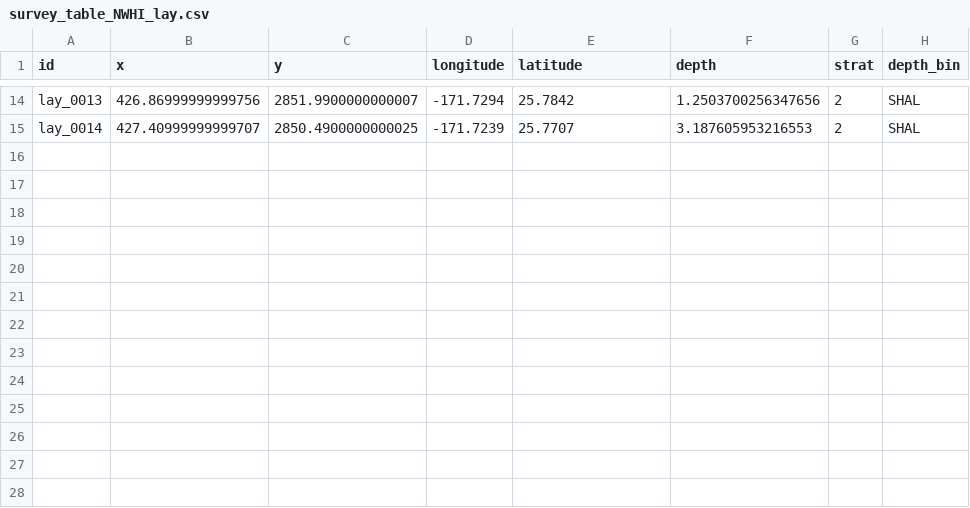
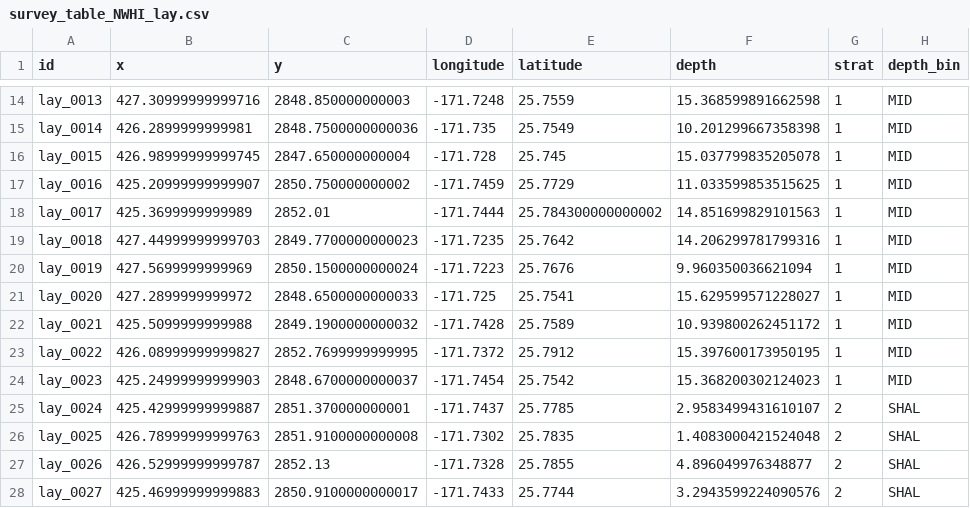
Before and after one commit to krtanaka/ncrmp_common_map, a CSV file: outputs/table/survey_table_NWHI_lay.csv, drawn as a sheet; only a part is shown, gaps mark what is left out; the diff covers the shown part only; the diff names each change by its address in the sheet, - before the commit and + after, or states it on an @@ line.

```diff
--- a/outputs/table/survey_table_NWHI_lay.csv
+++ b/outputs/table/survey_table_NWHI_lay.csv
-B14 (x): 426.86999999999756
+B14 (x): 427.30999999999716
-C14 (y): 2851.9900000000007
+C14 (y): 2848.850000000003
-D14 (longitude): -171.7294
+D14 (longitude): -171.7248
-E14 (latitude): 25.7842
+E14 (latitude): 25.7559
-F14 (depth): 1.2503700256347656
+F14 (depth): 15.368599891662598
-G14:G15 (strat): 2
+G14:G15 (strat): 1
-H14:H15 (depth_bin): SHAL
+H14:H15 (depth_bin): MID
-B15 (x): 427.40999999999707
+B15 (x): 426.2899999999981
-C15 (y): 2850.4900000000025
+C15 (y): 2848.7500000000036
-D15 (longitude): -171.7239
+D15 (longitude): -171.735
-E15 (latitude): 25.7707
+E15 (latitude): 25.7549
-F15 (depth): 3.187605953216553
+F15 (depth): 10.201299667358398
+row 16: lay_0015 | 426.98999999999745 | 2847.650000000004 | -171.728 | 25.745 | 15.037799835205078 | 1 | MID
+row 17: lay_0016 | 425.20999999999907 | 2850.750000000002 | -171.7459 | 25.7729 | 11.033599853515625 | 1 | MID
+row 18: lay_0017 | 425.3699999999989 | 2852.01 | -171.7444 | 25.784300000000002 | 14.851699829101563 | 1 | MID
+row 19: lay_0018 | 427.44999999999703 | 2849.7700000000023 | -171.7235 | 25.7642 | 14.206299781799316 | 1 | MID
+row 20: lay_0019 | 427.5699999999969 | 2850.1500000000024 | -171.7223 | 25.7676 | 9.960350036621094 | 1 | MID
+row 21: lay_0020 | 427.2899999999972 | 2848.6500000000033 | -171.725 | 25.7541 | 15.629599571228027 | 1 | MID
+row 22: lay_0021 | 425.5099999999988 | 2849.1900000000032 | -171.7428 | 25.7589 | 10.939800262451172 | 1 | MID
+row 23: lay_0022 | 426.08999999999827 | 2852.7699999999995 | -171.7372 | 25.7912 | 15.397600173950195 | 1 | MID
+row 24: lay_0023 | 425.24999999999903 | 2848.6700000000037 | -171.7454 | 25.7542 | 15.368200302124023 | 1 | MID
+row 25: lay_0024 | 425.42999999999887 | 2851.370000000001 | -171.7437 | 25.7785 | 2.9583499431610107 | 2 | SHAL
+row 26: lay_0025 | 426.78999999999763 | 2851.9100000000008 | -171.7302 | 25.7835 | 1.4083000421524048 | 2 | SHAL
+row 27: lay_0026 | 426.52999999999787 | 2852.13 | -171.7328 | 25.7855 | 4.896049976348877 | 2 | SHAL
+row 28: lay_0027 | 425.46999999999883 | 2850.9100000000017 | -171.7433 | 25.7744 | 3.2943599224090576 | 2 | SHAL
```
Also changed, not shown: 60 edited cells elsewhere in this file, outputs/table/survey_table_NWHI_ffs.csv, outputs/table/survey_table_NWHI_kur.csv, 13 other files.
